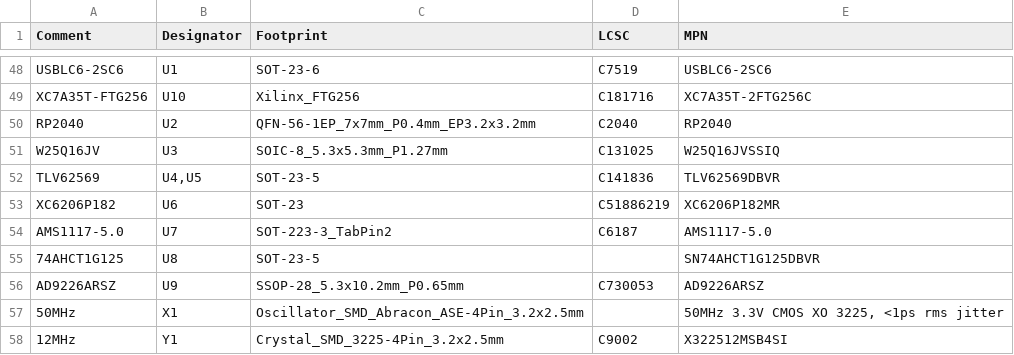
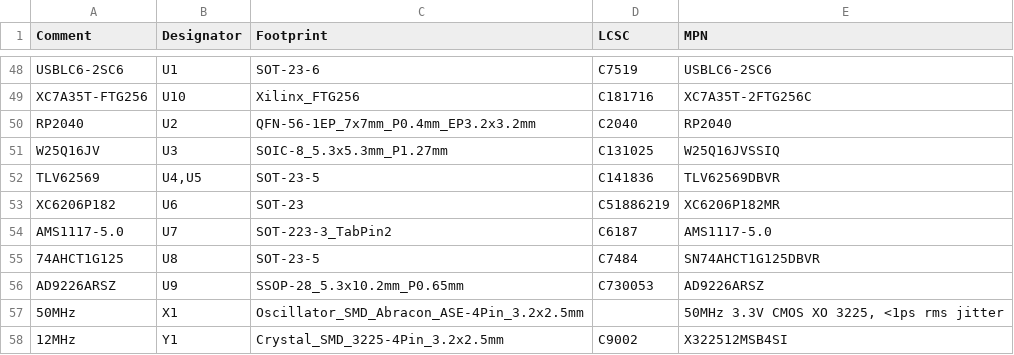
Before and after one commit to KarpelesLab/scandev, a CSV file: hw/dig/dig-bom.csv, drawn as a sheet; only a part is shown, gaps mark what is left out; the diff covers the shown part only.

```diff
--- a/hw/dig/dig-bom.csv
+++ b/hw/dig/dig-bom.csv
@@ -54,3 +54,3 @@ XC6206P182,U6,SOT-23,C51886219,XC6206P182MR
 AMS1117-5.0,U7,SOT-223-3_TabPin2,C6187,AMS1117-5.0
-74AHCT1G125,U8,SOT-23-5,,SN74AHCT1G125DBVR
+74AHCT1G125,U8,SOT-23-5,C7484,SN74AHCT1G125DBVR
 AD9226ARSZ,U9,SSOP-28_5.3x10.2mm_P0.65mm,C730053,AD9226ARSZ
```
Also changed, not shown: 18 edited cells elsewhere in this file, hw/fe/fe-bom.csv, hw/pa/pa-bom.csv, 20 other files.
